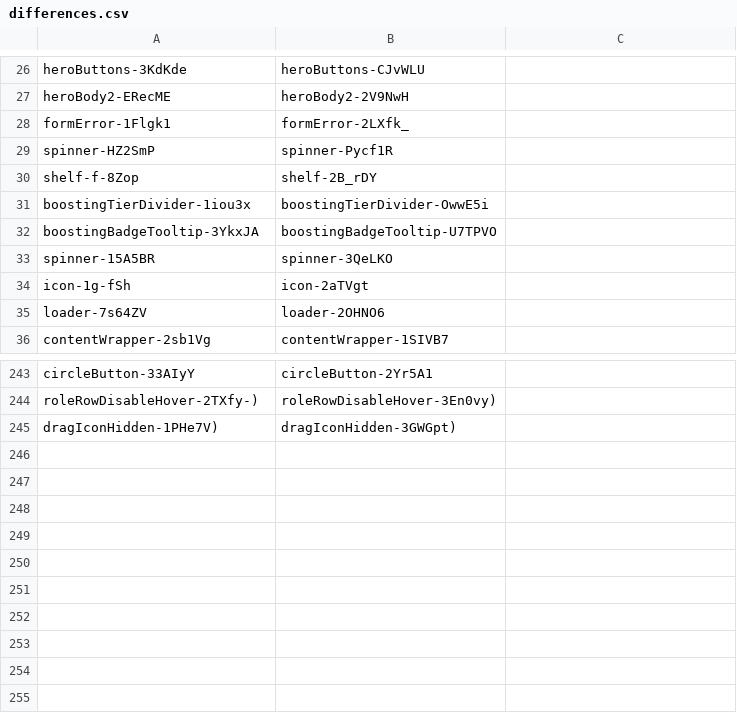
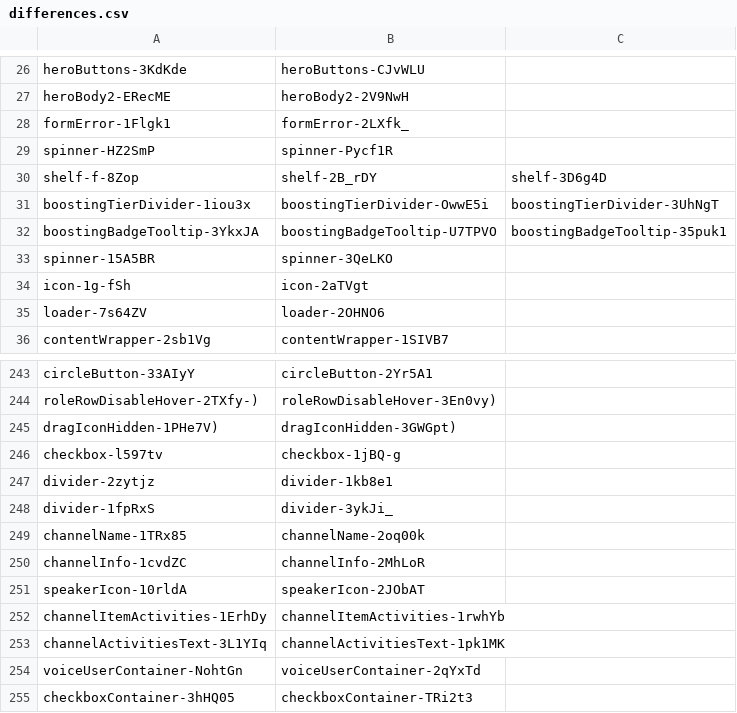
Before and after one commit to qwerasd205/DiscordClassChanges, a CSV file: differences.csv, drawn as a sheet; only a part is shown, gaps mark what is left out.

Commit message:
"40532.85a61afd660c5279f20c.css"

```diff
--- a/differences.csv
+++ b/differences.csv
@@ -29,5 +29,5 @@ formError-1Flgk1,formError-2LXfk_
 spinner-HZ2SmP,spinner-Pycf1R
-shelf-f-8Zop,shelf-2B_rDY
-boostingTierDivider-1iou3x,boostingTierDivider-OwwE5i
-boostingBadgeTooltip-3YkxJA,boostingBadgeTooltip-U7TPVO
+shelf-f-8Zop,shelf-2B_rDY,shelf-3D6g4D
+boostingTierDivider-1iou3x,boostingTierDivider-OwwE5i,boostingTierDivider-3UhNgT
+boostingBadgeTooltip-3YkxJA,boostingBadgeTooltip-U7TPVO,boostingBadgeTooltip-35puk1
 spinner-15A5BR,spinner-3QeLKO
@@ -245 +245,11 @@ roleRowDisableHover-2TXfy-),roleRowDisableHover-3En0vy)
 dragIconHidden-1PHe7V),dragIconHidden-3GWGpt)
+checkbox-l597tv,checkbox-1jBQ-g
+divider-2zytjz,divider-1kb8e1
+divider-1fpRxS,divider-3ykJi_
+channelName-1TRx85,channelName-2oq00k
+channelInfo-1cvdZC,channelInfo-2MhLoR
+speakerIcon-10rldA,speakerIcon-2JObAT
+channelItemActivities-1ErhDy,channelItemActivities-1rwhYb
+channelActivitiesText-3L1YIq,channelActivitiesText-1pk1MK
+voiceUserContainer-NohtGn,voiceUserContainer-2qYxTd
+checkboxContainer-3hHQ05,checkboxContainer-TRi2t3
```
